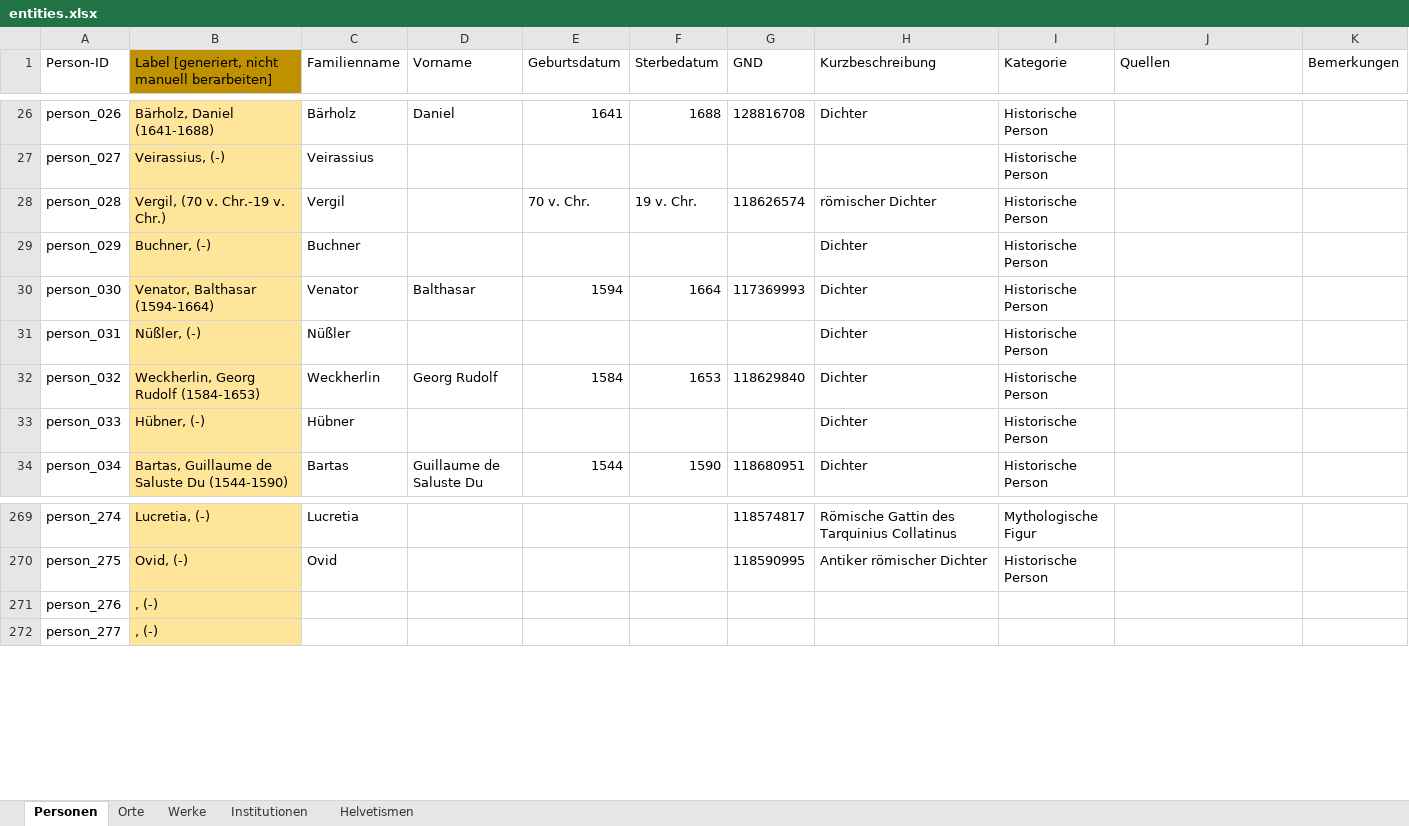
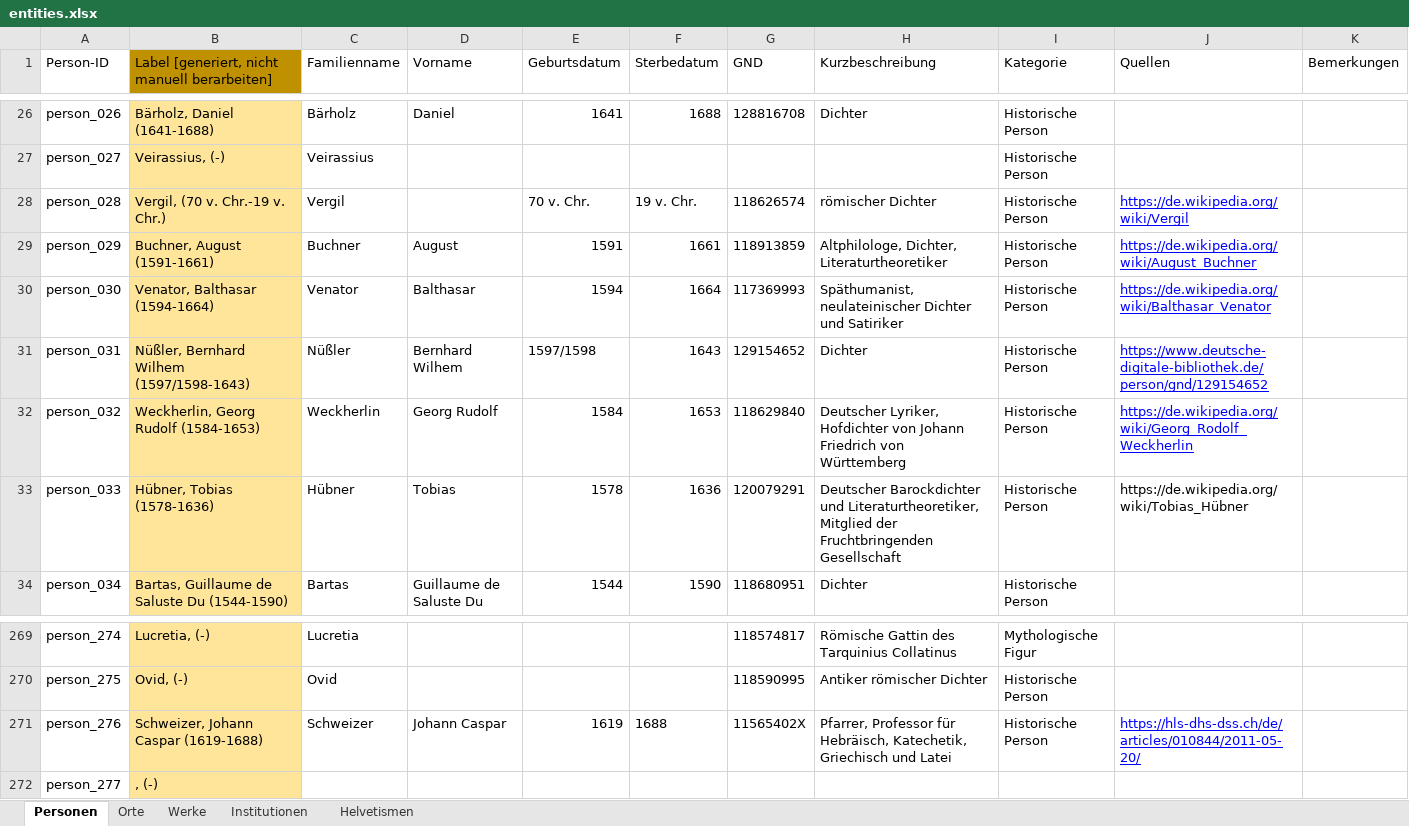
Before and after one commit to DHBern/simler_data, an Excel workbook: gsheet/xlsx/entities.xlsx, sheet Personen, drawn as a sheet; only a part is shown, gaps mark what is left out; values as stored, in another font and other column widths than the file's, no borders; charts and pictures and table styles not drawn; the diff covers the shown part only; the diff names each change by its address in the sheet, - before the commit and + after, or states it on an @@ line.

```diff
--- a/gsheet/xlsx/entities.xlsx (sheet Personen)
+++ b/gsheet/xlsx/entities.xlsx (sheet Personen)
-J28 (Quellen): (empty)
+J28 (Quellen): https://de.wikipedia.org/wiki/Vergil
-B29: Buchner, (-)
+B29: Buchner, August (1591-1661)
-D29 (Vorname): (empty)
+D29 (Vorname): August
-E29 (Geburtsdatum): (empty)
+E29 (Geburtsdatum): 1591
-F29 (Sterbedatum): (empty)
+F29 (Sterbedatum): 1661
-G29 (GND): (empty)
+G29 (GND): 118913859
-H29 (Kurzbeschreibung): Dichter
+H29 (Kurzbeschreibung): Altphilologe, Dichter, Literaturtheoretiker
-J29 (Quellen): (empty)
+J29 (Quellen): https://de.wikipedia.org/wiki/August_Buchner
-H30 (Kurzbeschreibung): Dichter
+H30 (Kurzbeschreibung): Späthumanist, neulateinischer Dichter und Satiriker
-J30 (Quellen): (empty)
+J30 (Quellen): https://de.wikipedia.org/wiki/Balthasar_Venator
-B31: Nüßler, (-)
+B31: Nüßler, Bernhard Wilhem (1597/1598-1643)
-D31 (Vorname): (empty)
+D31 (Vorname): Bernhard Wilhem
-E31 (Geburtsdatum): (empty)
+E31 (Geburtsdatum): 1597/1598
-F31 (Sterbedatum): (empty)
+F31 (Sterbedatum): 1643
-G31 (GND): (empty)
+G31 (GND): 129154652
-J31 (Quellen): (empty)
+J31 (Quellen): https://www.deutsche-digitale-bibliothek.de/person/gnd/129154652
-H32 (Kurzbeschreibung): Dichter
+H32 (Kurzbeschreibung): Deutscher Lyriker, Hofdichter von Johann Friedrich von Württemberg
-J32 (Quellen): (empty)
+J32 (Quellen): https://de.wikipedia.org/wiki/Georg_Rodolf_Weckherlin
-B33: Hübner, (-)
+B33: Hübner, Tobias (1578-1636)
-D33 (Vorname): (empty)
+D33 (Vorname): Tobias
-E33 (Geburtsdatum): (empty)
+E33 (Geburtsdatum): 1578
-F33 (Sterbedatum): (empty)
+F33 (Sterbedatum): 1636
-G33 (GND): (empty)
+G33 (GND): 120079291
-H33 (Kurzbeschreibung): Dichter
+H33 (Kurzbeschreibung): Deutscher Barockdichter und Literaturtheoretiker, Mitglied der Fruchtbringenden Gesellschaft
-J33 (Quellen): (empty)
+J33 (Quellen): https://de.wikipedia.org/wiki/Tobias_Hübner
-B271: , (-)
+B271: Schweizer, Johann Caspar (1619-1688)
-C271 (Familienname): (empty)
+C271 (Familienname): Schweizer
-D271 (Vorname): (empty)
+D271 (Vorname): Johann Caspar
-E271 (Geburtsdatum): (empty)
+E271 (Geburtsdatum): 1619
-F271 (Sterbedatum): (empty)
+F271 (Sterbedatum): 1688
-G271 (GND): (empty)
+G271 (GND): 11565402X
-H271 (Kurzbeschreibung): (empty)
+H271 (Kurzbeschreibung): Pfarrer, Professor für Hebräisch, Katechetik, Griechisch und Latei
-I271 (Kategorie): (empty)
+I271 (Kategorie): Historische Person
-J271 (Quellen): (empty)
+J271 (Quellen): https://hls-dhs-dss.ch/de/articles/010844/2011-05-20/
```
Also changed, not shown: 15 edited cells and cell formats elsewhere in this sheet, sheet Institutionen.
